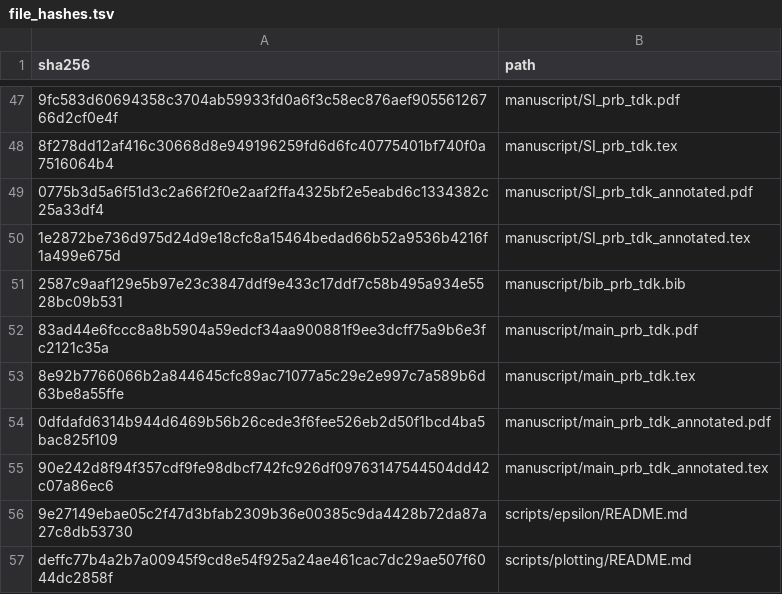
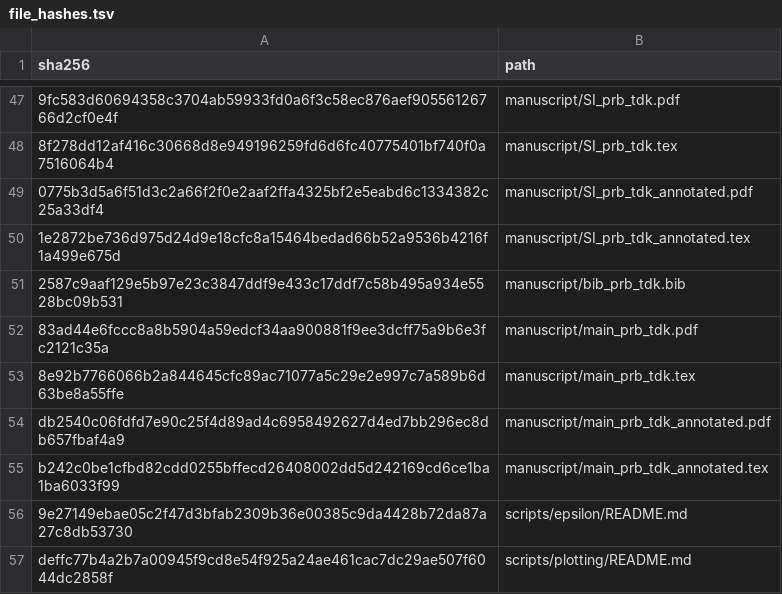
Before and after one commit to DCM-Uni-Paderborn/UZH-protocol, a TSV file: manifests/file_hashes.tsv, drawn as a sheet; only a part is shown, gaps mark what is left out; the diff names each change by its address in the sheet, - before the commit and + after, or states it on an @@ line.

```diff
--- a/manifests/file_hashes.tsv
+++ b/manifests/file_hashes.tsv
-A54 (sha256): 0dfdafd6314b944d6469b56b26cede3f6fee526eb2d50f1bcd4ba5bac825f109
+A54 (sha256): db2540c06fdfd7e90c25f4d89ad4c6958492627d4ed7bb296ec8db657fbaf4a9
-A55 (sha256): 90e242d8f94f357cdf9fe98dbcf742fc926df09763147544504dd42c07a86ec6
+A55 (sha256): b242c0be1cfbd82cdd0255bffecd26408002dd5d242169cd6ce1ba1ba6033f99
```
Also changed, not shown: 2 other files.
